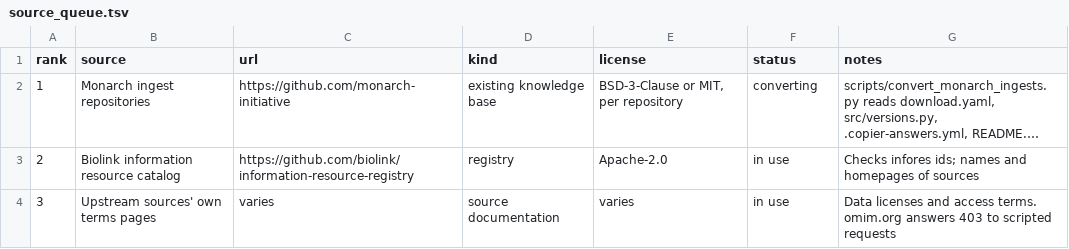
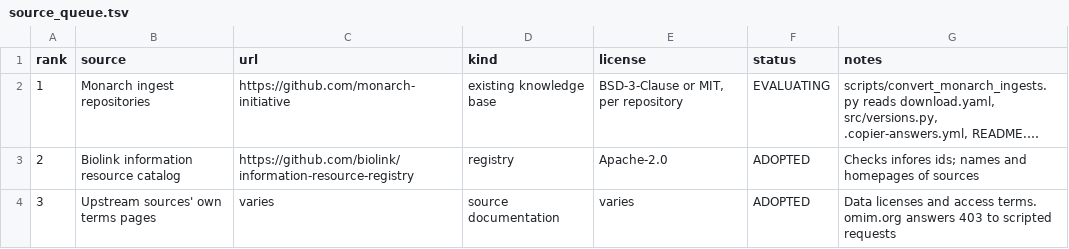
Before and after one commit to monarch-initiative/mechmaker, a TSV file: example/ingestmech/curation/source_queue.tsv, drawn as a sheet; long unchanged cells end in …; the diff names each change by its address in the sheet, - before the commit and + after, or states it on an @@ line.

```diff
--- a/example/ingestmech/curation/source_queue.tsv
+++ b/example/ingestmech/curation/source_queue.tsv
-F2 (status): converting
+F2 (status): EVALUATING
-F3:F4 (status): in use
+F3:F4 (status): ADOPTED
```
Also changed, not shown: 14 other files.
